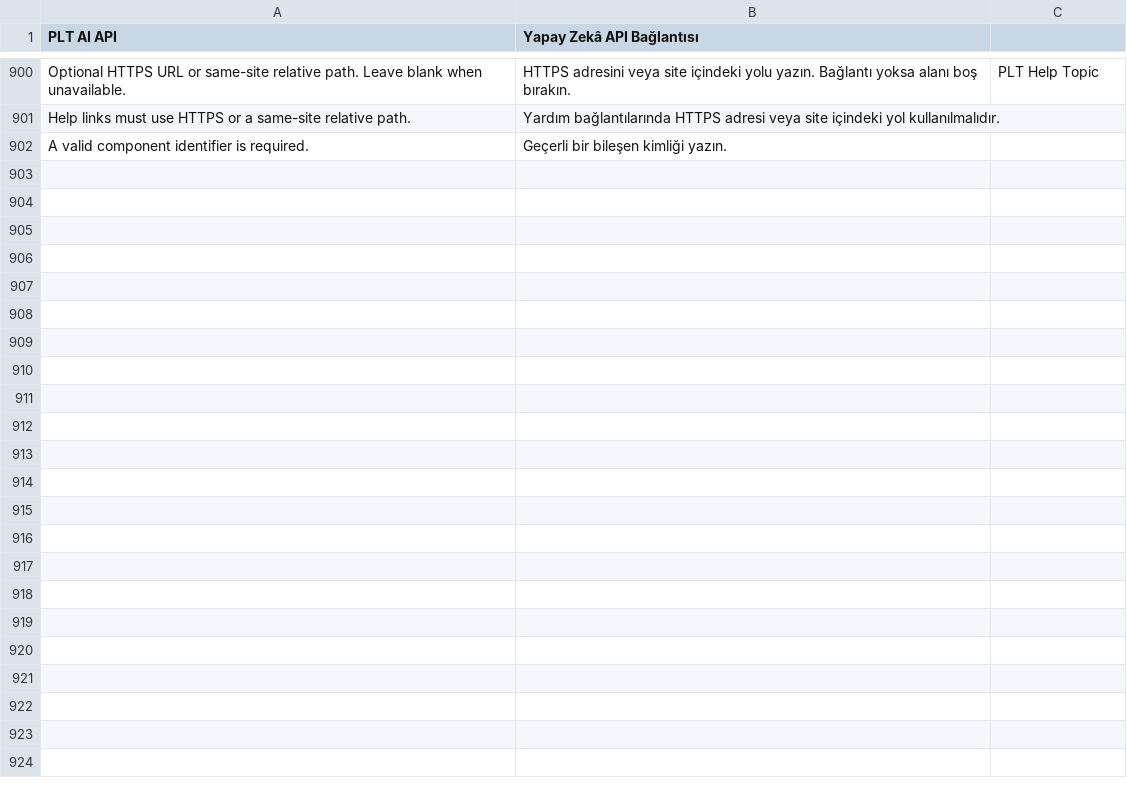
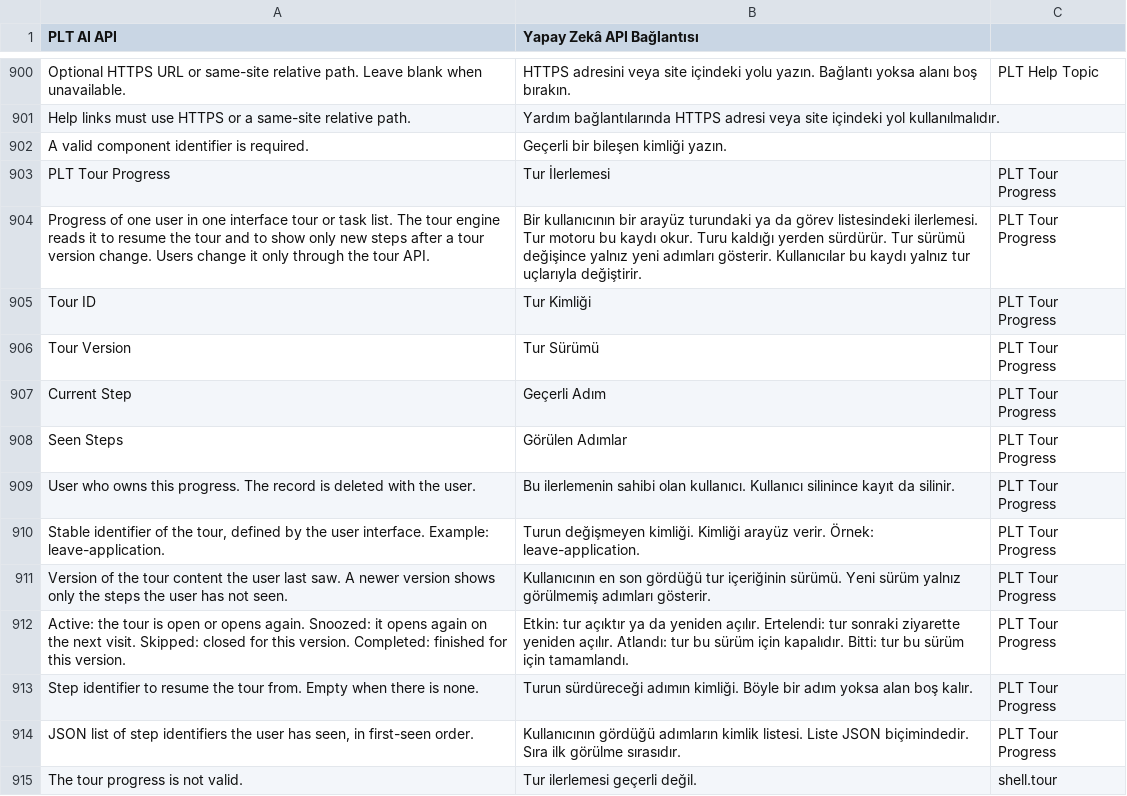
Before and after one commit to metafrappe/backend, a CSV file: apps/platform_core/platform_core/translations/tr.csv, drawn as a sheet; only a part is shown, gaps mark what is left out; the diff names each change by its address in the sheet, - before the commit and + after, or states it on an @@ line.

Commit message:
G-139: tur ilerlemesi kaydı ve uçları (AJA-2489)
PLT Tour Progress belge türü her kullanıcının tur ilerlemesini tutar.
İlerleme kullanıcı, tur ve sürüm bilgisiyle saklanır.
get_tour_progress ve save_tour_progress uçları yalnız oturum sahibinin kaydını okur ve yazar.
Görülen adımlar sıradan kayıtta silinmez. Eski sekme yeni sürümü geri almaz.
Kullanıcı silinince ilerleme kaydı da silinir.

```diff
--- a/apps/platform_core/platform_core/translations/tr.csv
+++ b/apps/platform_core/platform_core/translations/tr.csv
+row 903: PLT Tour Progress | Tur İlerlemesi | PLT Tour Progress
+row 904: Progress of one user in one interface tour or task list. The tour engine reads it to resume the tour and to show only new steps after a tour version change. Users change it only through the tour API. | Bir kullanıcının bir arayüz turundaki ya da görev listesindeki ilerlemesi. Tur motoru bu kaydı okur. Turu kaldığı yerden sürdürür. Tur sürümü değişince yalnız yeni adımları gösterir. Kullanıcılar bu kaydı yalnız tur uçlarıyla değiştirir. | PLT Tour Progress
+row 905: Tour ID | Tur Kimliği | PLT Tour Progress
+row 906: Tour Version | Tur Sürümü | PLT Tour Progress
+row 907: Current Step | Geçerli Adım | PLT Tour Progress
+row 908: Seen Steps | Görülen Adımlar | PLT Tour Progress
+row 909: User who owns this progress. The record is deleted with the user. | Bu ilerlemenin sahibi olan kullanıcı. Kullanıcı silinince kayıt da silinir. | PLT Tour Progress
+row 910: Stable identifier of the tour, defined by the user interface. Example: leave-application. | Turun değişmeyen kimliği. Kimliği arayüz verir. Örnek: leave-application. | PLT Tour Progress
+row 911: Version of the tour content the user last saw. A newer version shows only the steps the user has not seen. | Kullanıcının en son gördüğü tur içeriğinin sürümü. Yeni sürüm yalnız görülmemiş adımları gösterir. | PLT Tour Progress
+row 912: Active: the tour is open or opens again. Snoozed: it opens again on the next visit. Skipped: closed for this version. Completed: finished for this version. | Etkin: tur açıktır ya da yeniden açılır. Ertelendi: tur sonraki ziyarette yeniden açılır. Atlandı: tur bu sürüm için kapalıdır. Bitti: tur bu sürüm için tamamlandı. | PLT Tour Progress
+row 913: Step identifier to resume the tour from. Empty when there is none. | Turun sürdüreceği adımın kimliği. Böyle bir adım yoksa alan boş kalır. | PLT Tour Progress
+row 914: JSON list of step identifiers the user has seen, in first-seen order. | Kullanıcının gördüğü adımların kimlik listesi. Liste JSON biçimindedir. Sıra ilk görülme sırasıdır. | PLT Tour Progress
+row 915: The tour progress is not valid. | Tur ilerlemesi geçerli değil. | shell.tour
```
Also changed, not shown: 8 other files.
